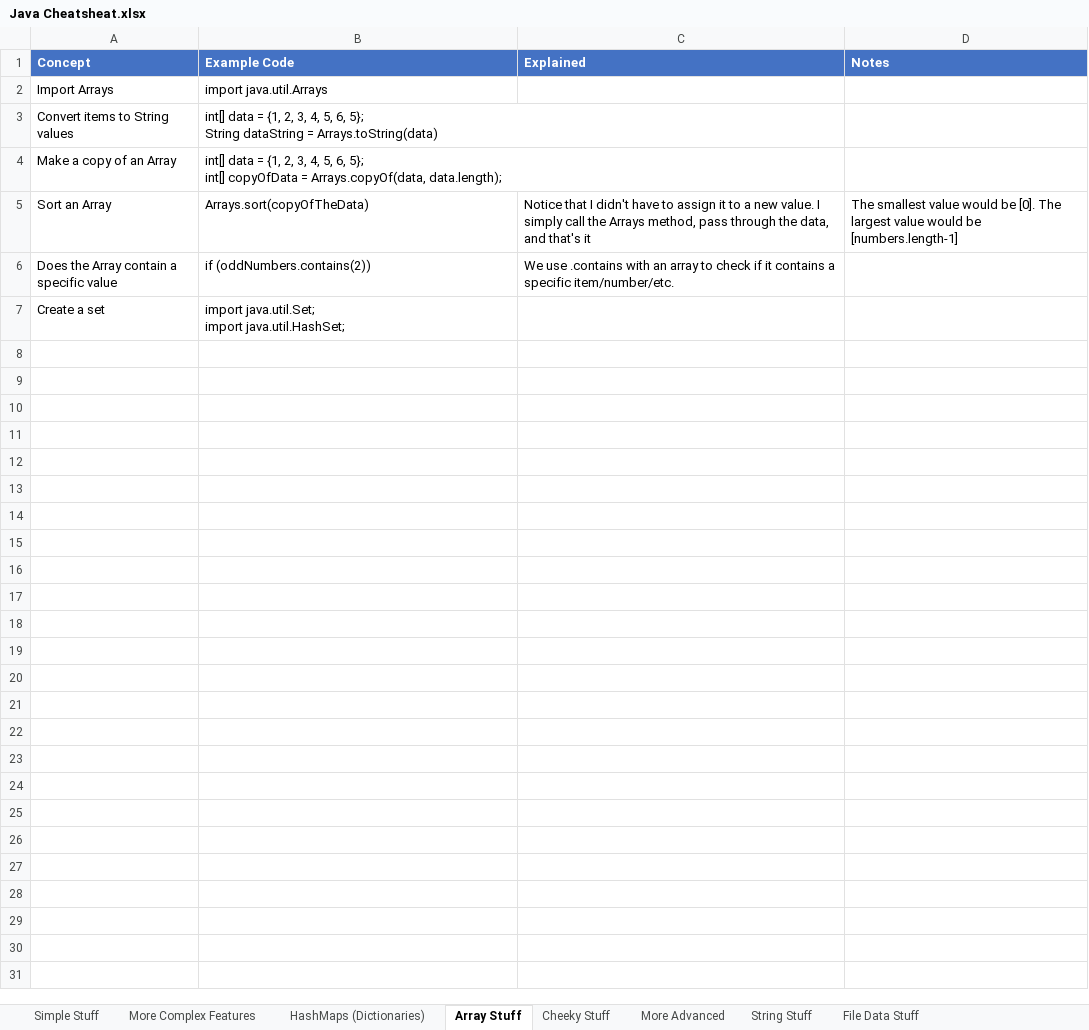
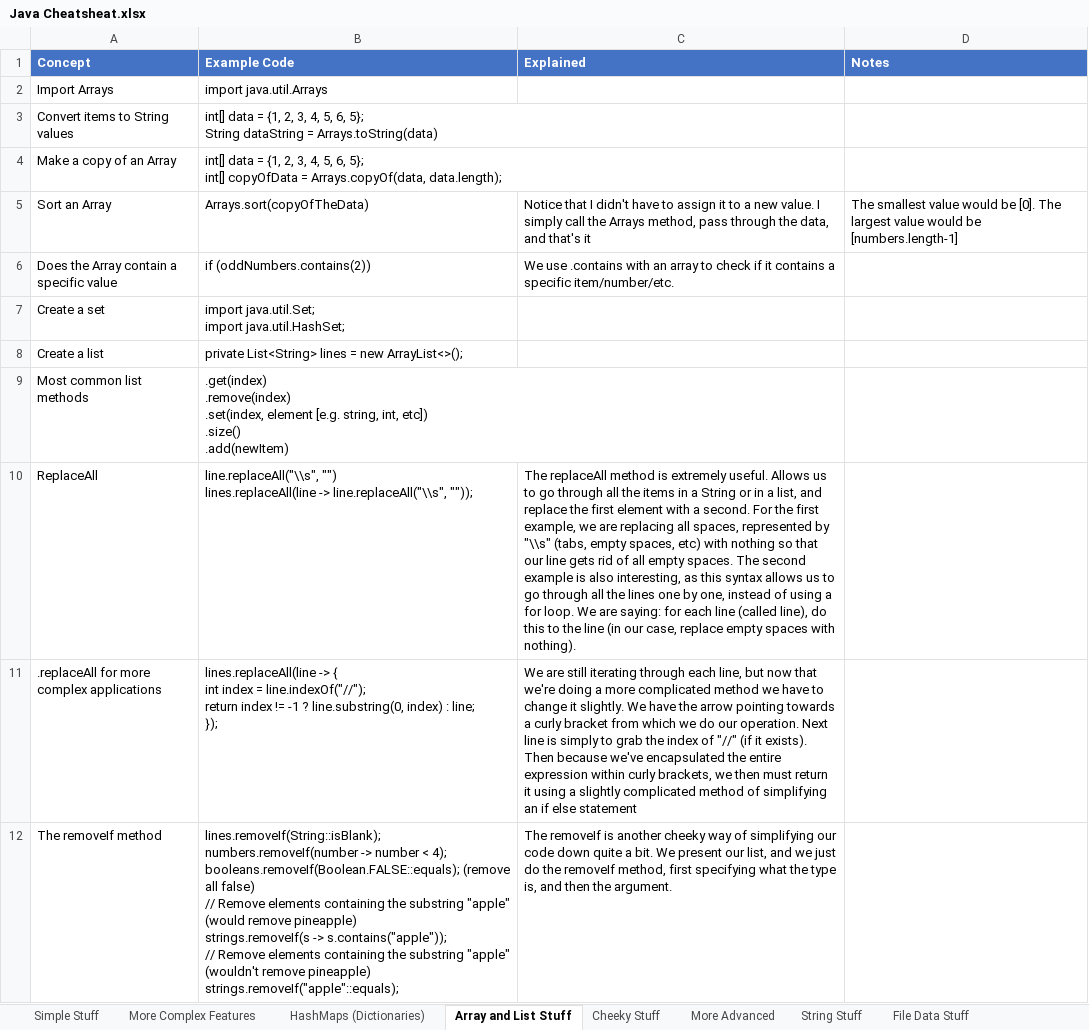
Before and after one commit to ClassicConor/ProgrammingCheatsheets, an Excel workbook: Java Cheatsheat.xlsx, sheet Array and List Stuff, drawn as a sheet; values as stored, in another font and other column widths than the file's, no borders; table styles not drawn; ↵ is a line break in a cell; the diff names each change by its address in the sheet, - before the commit and + after, or states it on an @@ line.

```diff
--- a/Java Cheatsheat.xlsx (sheet Array and List Stuff)
+++ b/Java Cheatsheat.xlsx (sheet Array and List Stuff)
-sheet tab: Array Stuff
+sheet tab: Array and List Stuff
+row 8: Create a list | private List<String> lines = new ArrayList<>();
+row 9: Most common list methods | .get(index) ↵ .remove(index) ↵ .set(index, element [e.g. string, int, etc]) ↵ .size() ↵ .add(newItem)
+row 10: ReplaceAll | line.replaceAll("\\s", "") ↵ lines.replaceAll(line -> line.replaceAll("\\s", "")); | The replaceAll method is extremely useful. Allows us to go through all the items in a String or in a list, and replace the first element with a second. For the first example, we are replacing all spaces, represented by "\\s" (tabs, empty spaces, etc) with nothing so that our line gets rid of all empty spaces. The second example is also interesting, as this syntax allows us to go through all the lines one by one, instead of using a for loop. We are saying: for each line (called line), do this to the line (in our case, replace empty spaces with nothing).
+row 11: .replaceAll for more complex applications | lines.replaceAll(line -> { ↵ int index = line.indexOf("//"); ↵ return index != -1 ? line.substring(0, index) : line; ↵ }); | We are still iterating through each line, but now that we're doing a more complicated method we have to change it slightly. We have the arrow pointing towards a curly bracket from which we do our operation. Next line is simply to grab the index of "//" (if it exists). Then because we've encapsulated the entire expression within curly brackets, we then must return it using a slightly complicated method of simplifying an if else statement
+row 12: The removeIf method | lines.removeIf(String::isBlank); ↵ numbers.removeIf(number -> number < 4); ↵ booleans.removeIf(Boolean.FALSE::equals); (remove all false) ↵ // Remove elements containing the substring "apple" (would remove pineapple) ↵ strings.removeIf(s -> s.contains("apple")); ↵ // Remove elements containing the substring "apple" (wouldn't remove pineapple) ↵ strings.removeIf("apple"::equals); | The removeIf is another cheeky way of simplifying our code down quite a bit. We present our list, and we just do the removeIf method, first specifying what the type is, and then the argument.
```
Also changed, not shown: sheet File Data Stuff, sheet More Advanced, sheet Inheritance and Interface, Git and GitHub Cheatsheet.xlsx, SQL Cheatsheet.xlsx, 2 other files.
